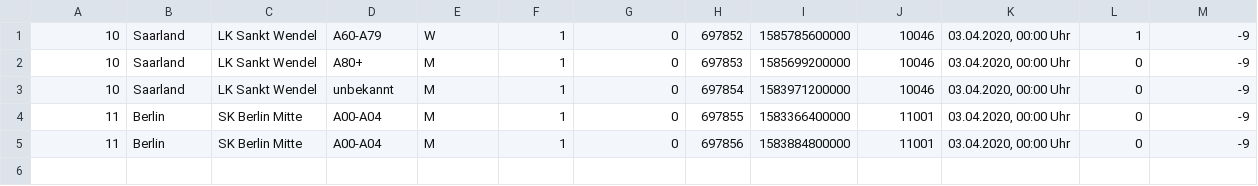
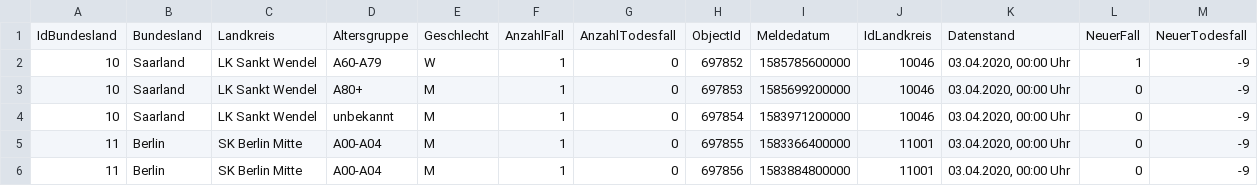
Before and after one commit to ihucos/rki-covid19-data, a CSV file: data_sample.csv, drawn as a sheet; the diff names each change by its address in the sheet, - before the commit and + after, or states it on an @@ line.

Commit message:
Update data_sample.csv

```diff
--- a/data_sample.csv
+++ b/data_sample.csv
+row 1: IdBundesland | Bundesland | Landkreis | Altersgruppe | Geschlecht | AnzahlFall | AnzahlTodesfall | ObjectId | Meldedatum | IdLandkreis | Datenstand | NeuerFall | NeuerTodesfall
```
